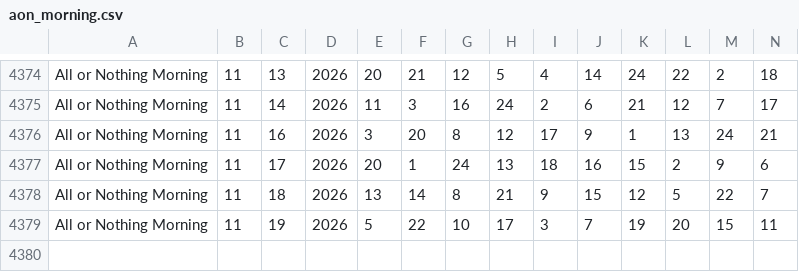
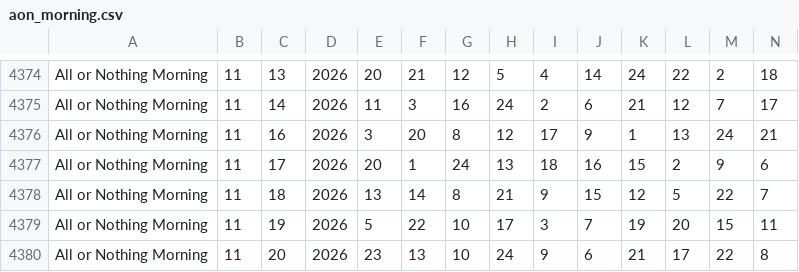
Before and after one commit to kliggins12/batchmate, a CSV file: slotterhouse-data/aon_morning.csv, drawn as a sheet; only a part is shown, gaps mark what is left out; rows hold the shown columns only; the diff names each change by its address in the sheet, - before the commit and + after, or states it on an @@ line.

Commit message:
Refresh draw data 2026-11-20

```diff
--- a/slotterhouse-data/aon_morning.csv
+++ b/slotterhouse-data/aon_morning.csv
+row 4380: All or Nothing Morning | 11 | 20 | 2026 | 23 | 13 | 10 | 24 | 9 | 6 | 21 | 17 | 22 | 8
```
Also changed, not shown: slotterhouse-data/aon_day.csv, slotterhouse-data/daily4day.csv, 14 other files.
